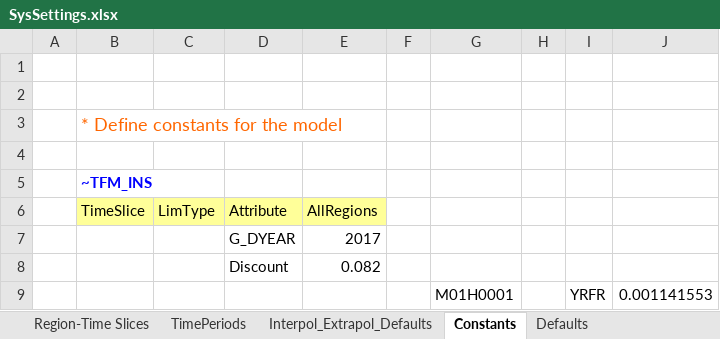
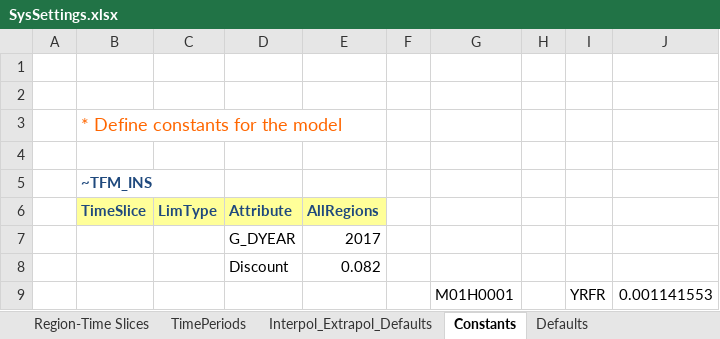
Before and after one commit to brunomerven/SATIMGE_Veda, an Excel workbook: SysSettings.xlsx, sheet Constants, drawn as a sheet; only a part is shown; values as stored, in another font and other column widths than the file's, no borders; charts and pictures not drawn; the diff names each change by its address in the sheet, - before the commit and + after, or states it on an @@ line.

```diff
--- a/SysSettings.xlsx (sheet Constants)
+++ b/SysSettings.xlsx (sheet Constants)
-B5 text colour: #0000FF
+B5 text colour: #1F497D
@@ B6:E6 bold: off → on, text colour: black → #1F497D @@
```
Also changed, not shown: sheet Defaults, sheet Interpol_Extrapol_Defaults, sheet TimePeriods, sheet Region-Time Slices, charts or pictures, 5 other files.
